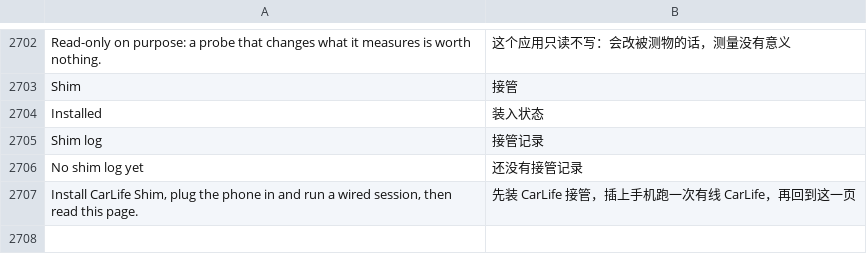
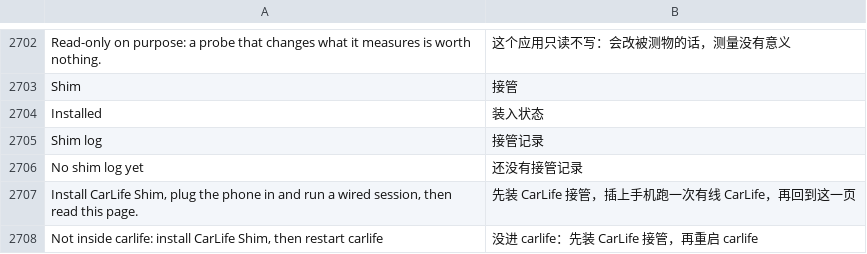
Before and after one commit to 605988871/id7-apps-cn, a TSV file: kit/runtime/locales/zh-CN.tsv, drawn as a sheet; only a part is shown, gaps mark what is left out.

Commit message:
CarLife 诊断 0.2.2：接管页说清 absent 是什么意思
两个 state 撞了名：左列「接管」的 state 来自 shim 自己写的 state.txt（读不到就是
absent），右列「装入状态」的 state 来自 install.sh 写的 boot.txt（watching /
rolled back / not installed）。字面一样，含义完全不同，屏上看着像同一件事。

- shim 段是 absent 时，页面底部加一行：没进 carlife：先装 CarLife 接管，再重启
  carlife。装了没重启与压根没装，在这一页原本长得一模一样
- 只在 absent 时出现，state: tap 时不画（两种状态都用假报告渲染核对过）

```diff
--- a/kit/runtime/locales/zh-CN.tsv
+++ b/kit/runtime/locales/zh-CN.tsv
@@ -2707 +2707,2 @@ No shim log yet	还没有接管记录
 Install CarLife Shim, plug the phone in and run a wired session, then read this page.	先装 CarLife 接管，插上手机跑一次有线 CarLife，再回到这一页
+Not inside carlife: install CarLife Shim, then restart carlife	没进 carlife：先装 CarLife 接管，再重启 carlife
```
Also changed, not shown: 3 other files.
